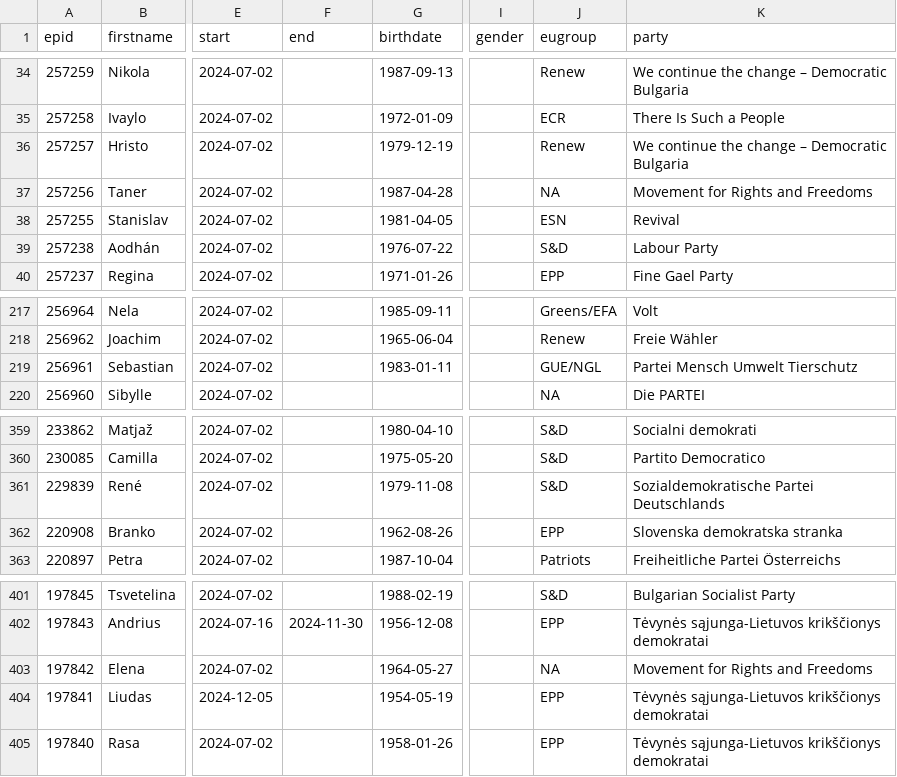
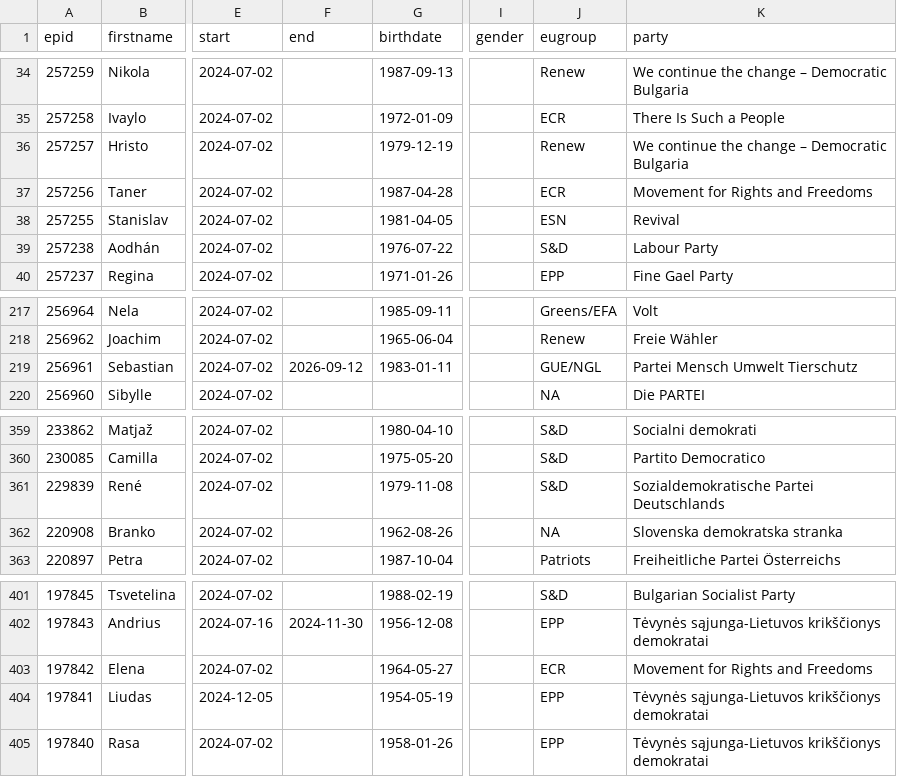
Before and after one commit to TechToThePeople/parlparse, a CSV file: data/meps.csv, drawn as a sheet; only a part is shown, gaps mark what is left out; the diff covers the shown part only; the diff names each change by its address in the sheet, - before the commit and + after, or states it on an @@ line.

```diff
--- a/data/meps.csv
+++ b/data/meps.csv
-J37 (eugroup): NA
+J37 (eugroup): ECR
-F219 (end): (empty)
+F219 (end): 2026-09-12
-J362 (eugroup): EPP
+J362 (eugroup): NA
-J403 (eugroup): NA
+J403 (eugroup): ECR
```
Also changed, not shown: 1 added row and 17 edited cells elsewhere in this file, 2 other files.
